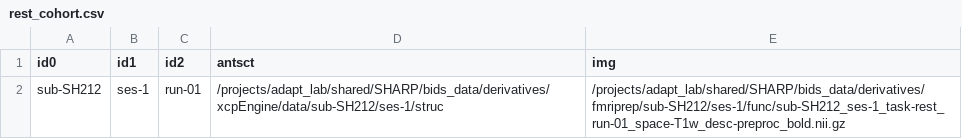
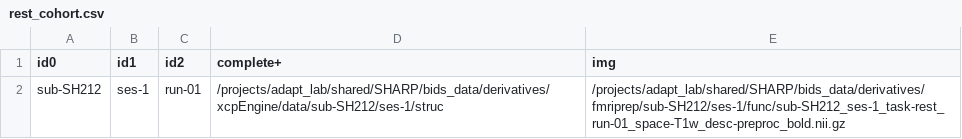
Before and after one commit to uo-adapt/SHARP_Scripts, a CSV file: rsfMRI/xcpEngine/rest_cohort.csv, drawn as a sheet.

```diff
--- a/rsfMRI/xcpEngine/rest_cohort.csv
+++ b/rsfMRI/xcpEngine/rest_cohort.csv
@@ -1,2 +1,2 @@
-id0,id1,id2,antsct,img
+id0,id1,id2,complete+,img
 sub-SH212,ses-1,run-01,/projects/adapt_lab/shared/SHARP/bids_data/derivatives/xcpEngine/data/sub-SH212/ses-1/struc,/projects/adapt_lab/shared/SHARP/bids_data/derivatives/fmriprep/sub-SH212/ses-1/func/sub-SH212_ses-1_task-rest_run-01_space-T1w_desc-preproc_bold.nii.gz
```
Also changed, not shown: 1 other file.
